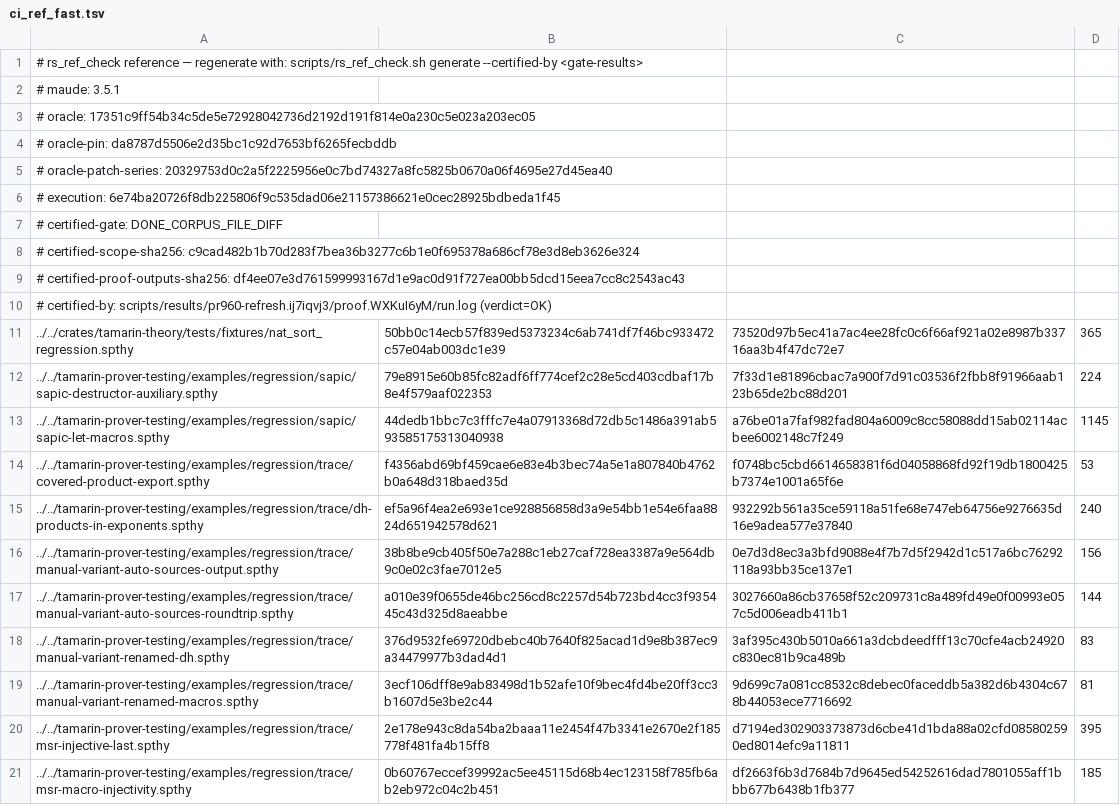
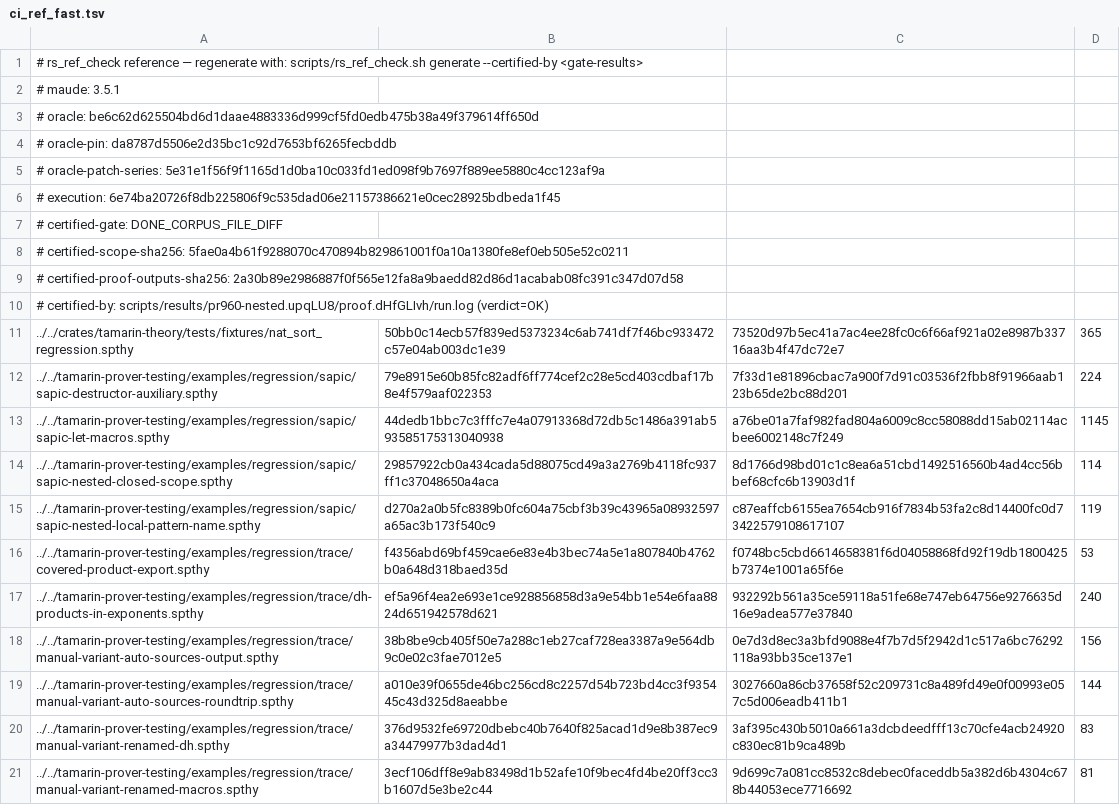
Before and after one commit to kmilner/tamarin-rs, a TSV file: scripts/ci_ref_fast.tsv, drawn as a sheet; only a part is shown; the shorter side is filled out with more unchanged rows.

Commit message:
Recertify the fast CI reference for nested SAPIC scope fixes

```diff
--- a/scripts/ci_ref_fast.tsv
+++ b/scripts/ci_ref_fast.tsv
@@ -2,10 +2,10 @@
 # maude: 3.5.1
-# oracle: 17351c9ff54b34c5de5e72928042736d2192d191f814e0a230c5e023a203ec05
+# oracle: be6c62d625504bd6d1daae4883336d999cf5fd0edb475b38a49f379614ff650d
 # oracle-pin: da8787d5506e2d35bc1c92d7653bf6265fecbddb
-# oracle-patch-series: 20329753d0c2a5f2225956e0c7bd74327a8fc5825b0670a06f4695e27d45ea40
+# oracle-patch-series: 5e31e1f56f9f1165d1d0ba10c033fd1ed098f9b7697f889ee5880c4cc123af9a
 # execution: 6e74ba20726f8db225806f9c535dad06e21157386621e0cec28925bdbeda1f45
 # certified-gate: DONE_CORPUS_FILE_DIFF
-# certified-scope-sha256: c9cad482b1b70d283f7bea36b3277c6b1e0f695378a686cf78e3d8eb3626e324
-# certified-proof-outputs-sha256: df4ee07e3d761599993167d1e9ac0d91f727ea00bb5dcd15eea7cc8c2543ac43
-# certified-by: scripts/results/pr960-refresh.ij7iqvj3/proof.WXKuI6yM/run.log (verdict=OK)
+# certified-scope-sha256: 5fae0a4b61f9288070c470894b829861001f0a10a1380fe8ef0eb505e52c0211
+# certified-proof-outputs-sha256: 2a30b89e2986887f0f565e12fa8a9baedd82d86d1acabab08fc391c347d07d58
+# certified-by: scripts/results/pr960-nested.upqLU8/proof.dHfGLIvh/run.log (verdict=OK)
 ../../crates/tamarin-theory/tests/fixtures/nat_sort_regression.spthy	50bb0c14ecb57f839ed5373234c6ab741df7f46bc933472c57e04ab003dc1e39	73520d97b5ec41a7ac4ee28fc0c6f66af921a02e8987b33716aa3b4f47dc72e7	365
@@ -13,2 +13,4 @@
 ../../tamarin-prover-testing/examples/regression/sapic/sapic-let-macros.spthy	44dedb1bbc7c3fffc7e4a07913368d72db5c1486a391ab593585175313040938	a76be01a7faf982fad804a6009c8cc58088dd15ab02114acbee6002148c7f249	1145
+../../tamarin-prover-testing/examples/regression/sapic/sapic-nested-closed-scope.spthy	29857922cb0a434cada5d88075cd49a3a2769b4118fc937ff1c37048650a4aca	8d1766d98bd01c1c8ea6a51cbd1492516560b4ad4cc56bbef68cfc6b13903d1f	114
+../../tamarin-prover-testing/examples/regression/sapic/sapic-nested-local-pattern-name.spthy	d270a2a0b5fc8389b0fc604a75cbf3b39c43965a08932597a65ac3b173f540c9	c87eaffcb6155ea7654cb916f7834b53fa2c8d14400fc0d73422579108617107	119
 ../../tamarin-prover-testing/examples/regression/trace/covered-product-export.spthy	f4356abd69bf459cae6e83e4b3bec74a5e1a807840b4762b0a648d318baed35d	f0748bc5cbd6614658381f6d04058868fd92f19db1800425b7374e1001a65f6e	53
```
